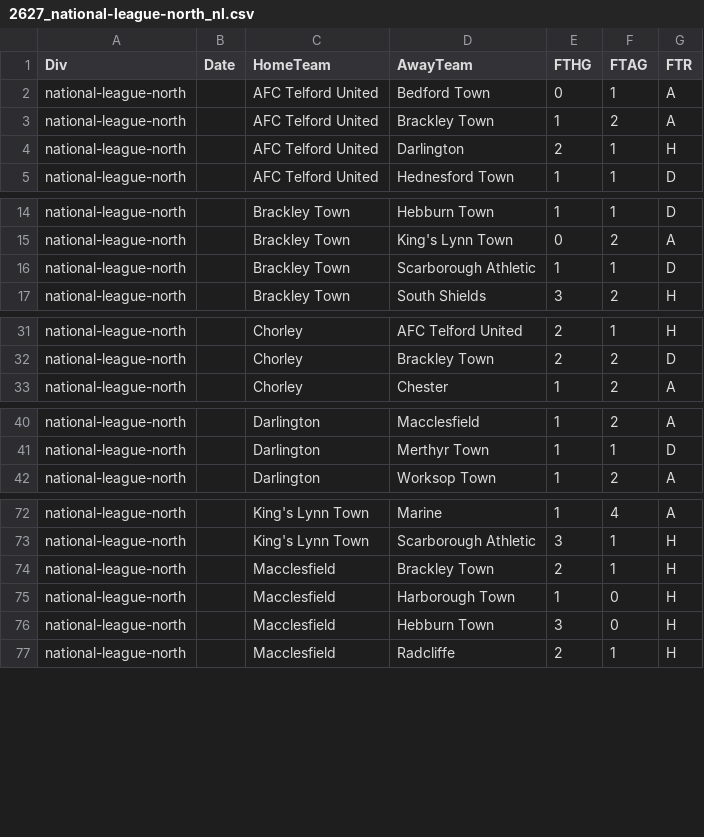
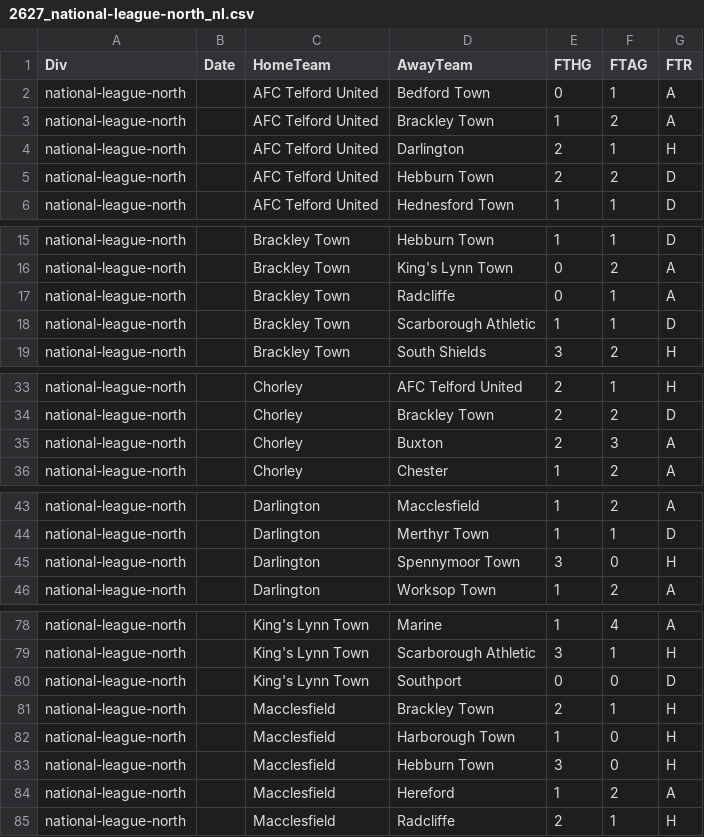
Before and after one commit to petedilworth/english-ftbl26, a CSV file: data/nonleague/2627_national-league-north_nl.csv, drawn as a sheet; only a part is shown, gaps mark what is left out; the diff covers the shown part only; the diff names each change by its address in the sheet, - before the commit and + after, or states it on an @@ line.

```diff
--- a/data/nonleague/2627_national-league-north_nl.csv
+++ b/data/nonleague/2627_national-league-north_nl.csv
+row 5: national-league-north |  | AFC Telford United | Hebburn Town | 2 | 2 | D
+row 17: national-league-north |  | Brackley Town | Radcliffe | 0 | 1 | A
+row 35: national-league-north |  | Chorley | Buxton | 2 | 3 | A
+row 45: national-league-north |  | Darlington | Spennymoor Town | 3 | 0 | H
+row 80: national-league-north |  | King's Lynn Town | Southport | 0 | 0 | D
+row 84: national-league-north |  | Macclesfield | Hereford | 1 | 2 | A
```
Also changed, not shown: 6 added rows elsewhere in this file, data/nonleague/2627_isthmian-league-premier_nl.csv, data/nonleague/2627_national-league-south_nl.csv, 3 other files.
